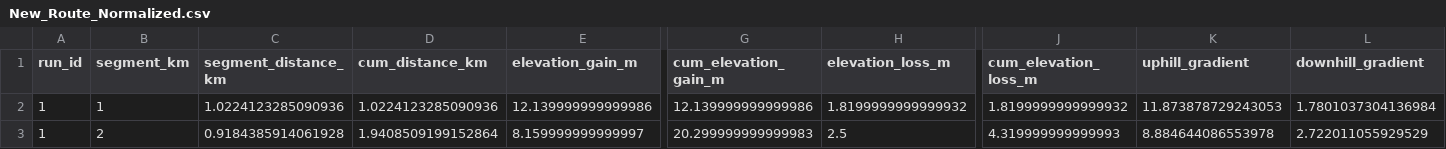
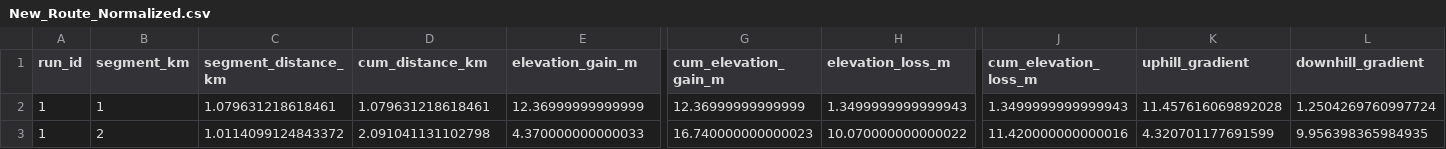
Before and after one commit to TristanBaines/running-pace-app, a CSV file: uploads/New_Route_Normalized.csv, drawn as a sheet; only a part is shown, gaps mark what is left out; the diff covers the shown part only; the diff names each change by its address in the sheet, - before the commit and + after, or states it on an @@ line.

```diff
--- a/uploads/New_Route_Normalized.csv
+++ b/uploads/New_Route_Normalized.csv
-C2 (segment_distance_km): 1.0224123285090936
+C2 (segment_distance_km): 1.079631218618461
-D2 (cum_distance_km): 1.0224123285090936
+D2 (cum_distance_km): 1.079631218618461
-E2 (elevation_gain_m): 12.139999999999986
+E2 (elevation_gain_m): 12.36999999999999
-G2 (cum_elevation_gain_m): 12.139999999999986
+G2 (cum_elevation_gain_m): 12.36999999999999
-H2 (elevation_loss_m): 1.8199999999999932
+H2 (elevation_loss_m): 1.3499999999999943
-J2 (cum_elevation_loss_m): 1.8199999999999932
+J2 (cum_elevation_loss_m): 1.3499999999999943
-K2 (uphill_gradient): 11.873878729243053
+K2 (uphill_gradient): 11.457616069892028
-L2 (downhill_gradient): 1.7801037304136984
+L2 (downhill_gradient): 1.2504269760997724
-C3 (segment_distance_km): 0.9184385914061928
+C3 (segment_distance_km): 1.0114099124843372
-D3 (cum_distance_km): 1.9408509199152864
+D3 (cum_distance_km): 2.091041131102798
-E3 (elevation_gain_m): 8.159999999999997
+E3 (elevation_gain_m): 4.370000000000033
-G3 (cum_elevation_gain_m): 20.299999999999983
+G3 (cum_elevation_gain_m): 16.740000000000023
-H3 (elevation_loss_m): 2.5
+H3 (elevation_loss_m): 10.070000000000022
-J3 (cum_elevation_loss_m): 4.319999999999993
+J3 (cum_elevation_loss_m): 11.420000000000016
-K3 (uphill_gradient): 8.884644086553978
+K3 (uphill_gradient): 4.320701177691599
-L3 (downhill_gradient): 2.722011055929529
+L3 (downhill_gradient): 9.956398365984935
```
Also changed, not shown: 2 removed rows and 28 edited cells elsewhere in this file, uploads/Coached_Paces.csv, uploads/predicted_paces.csv, 7 other files.
